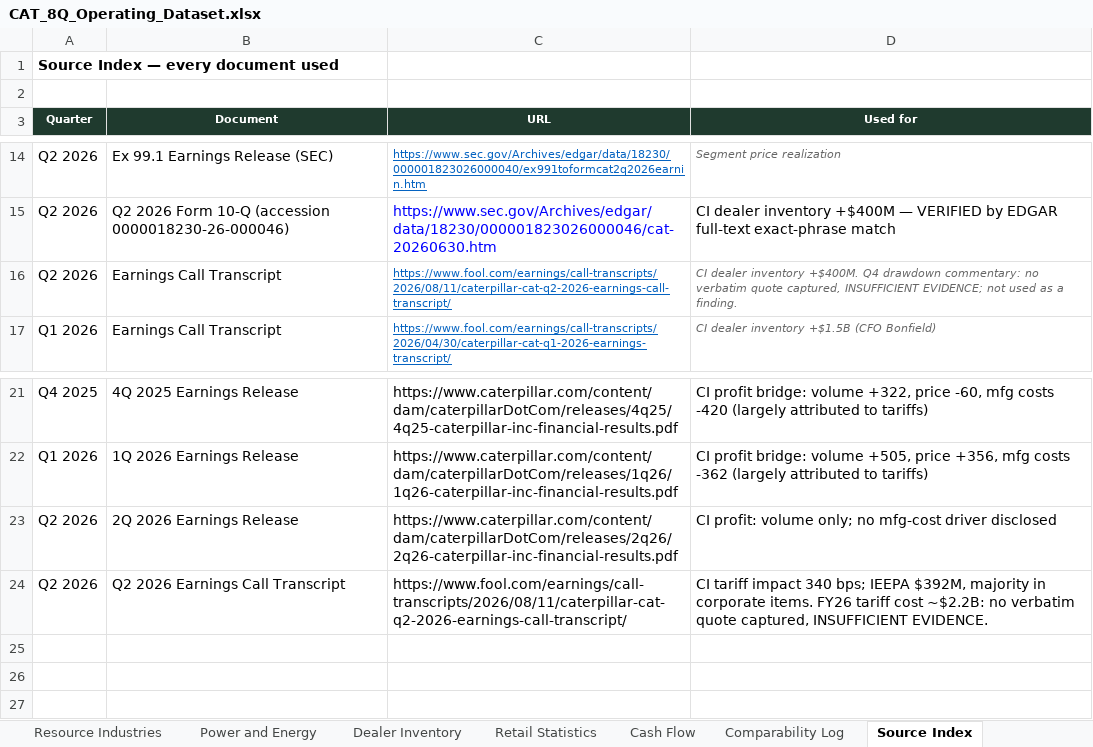
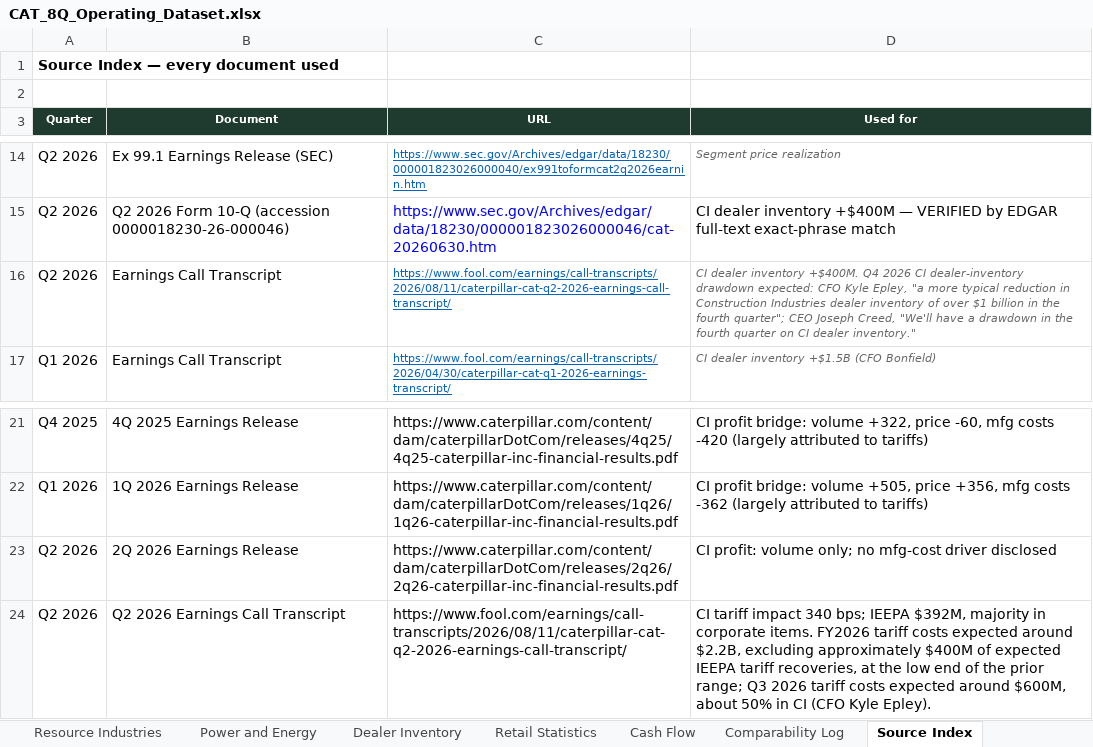
Before and after one commit to 2samfelix/Personal-Portfolio-, an Excel workbook: caterpillar-demand-quality/model/CAT_8Q_Operating_Dataset.xlsx, sheet Source Index, drawn as a sheet; only a part is shown, gaps mark what is left out; values as stored, in another font and other column widths than the file's, no borders; the diff names each change by its address in the sheet, - before the commit and + after, or states it on an @@ line.

```diff
--- a/caterpillar-demand-quality/model/CAT_8Q_Operating_Dataset.xlsx (sheet Source Index)
+++ b/caterpillar-demand-quality/model/CAT_8Q_Operating_Dataset.xlsx (sheet Source Index)
-D16 (Used for): …+$400M. Q4 drawdown commentary: no verbatim quote captured, INSUFFICIENT EVIDENCE; not used as a finding.
+D16 (Used for): …+$400M. Q4 2026 CI dealer-inventory drawdown expected: CFO Kyle Epley, "a more typical reduction in Construction Industries dealer inventory of over $1 billion in the fourth quarter"; CEO Joseph Creed, "We'll have a drawdown in the fourth quarter on CI dealer inventory."
-D24 (Used for): …corporate items. FY26 tariff cost ~$2.2B: no verbatim quote captured, INSUFFICIENT EVIDENCE.
+D24 (Used for): …corporate items. FY2026 tariff costs expected around $2.2B, excluding approximately $400M of expected IEEPA tariff recoveries, at the low end of the prior range; Q3 2026 tariff costs expected around $600M, about 50% in CI (CFO Kyle Epley).
```
Also changed, not shown: sheet Analysis, sheet Dealer Inventory, sheet Comparability Log, 1 other file.
